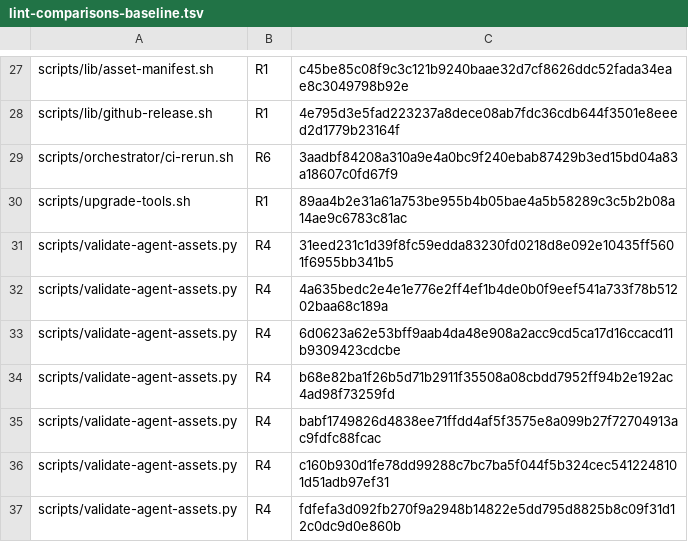
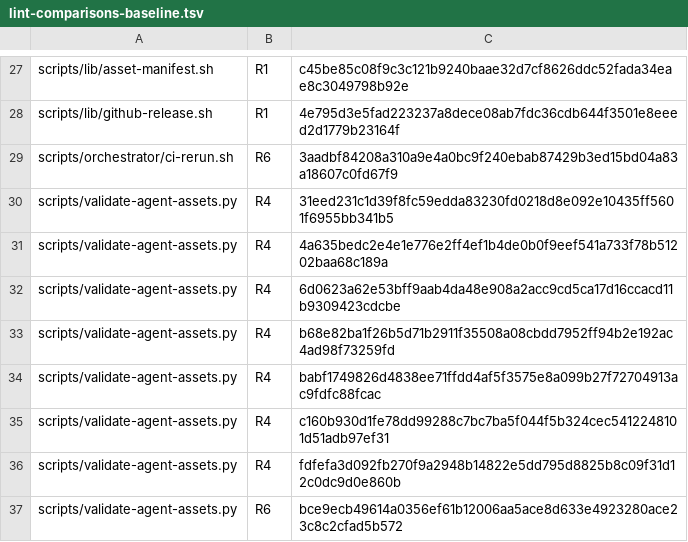
Before and after one commit to mryfmo/dotfiles, a TSV file: scripts/lint-comparisons-baseline.tsv, drawn as a sheet; only a part is shown, gaps mark what is left out; the shorter side is filled out with more unchanged rows; the diff names each change by its address in the sheet, - before the commit and + after, or states it on an @@ line.

```diff
--- a/scripts/lint-comparisons-baseline.tsv
+++ b/scripts/lint-comparisons-baseline.tsv
-row 30: scripts/upgrade-tools.sh | R1 | 89aa4b2e31a61a753be955b4b05bae4a5b58289c3c5b2b08a14ae9c6783c81ac
```
Also changed, not shown: 1 other file.
